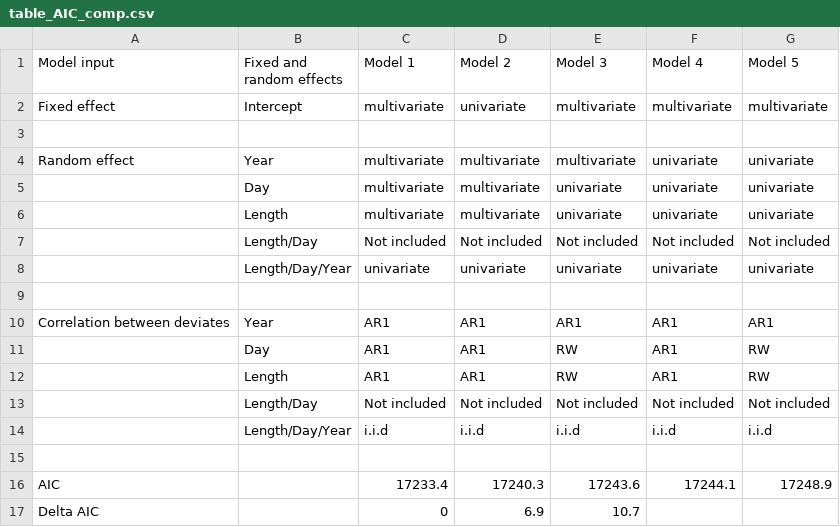
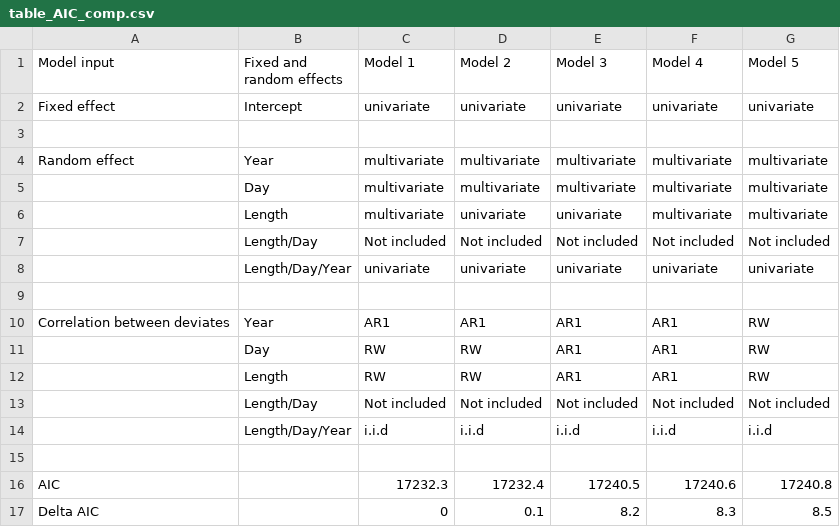
Before and after one commit to bchasco/salmon_survival, a CSV file: table_AIC_comp.csv, drawn as a sheet.

Commit message:
Updates to model output.

```diff
--- a/table_AIC_comp.csv
+++ b/table_AIC_comp.csv
@@ -1,7 +1,7 @@
 Model input,Fixed and random effects,Model 1,Model 2,Model 3,Model 4,Model 5
-Fixed effect,Intercept,multivariate,univariate,multivariate,multivariate,multivariate
+Fixed effect,Intercept,univariate,univariate,univariate,univariate,univariate
 ,,,,,,
-Random effect,Year,multivariate,multivariate,multivariate,univariate,univariate
-,Day,multivariate,multivariate,univariate,univariate,univariate
-,Length,multivariate,multivariate,univariate,univariate,univariate
+Random effect,Year,multivariate,multivariate,multivariate,multivariate,multivariate
+,Day,multivariate,multivariate,multivariate,multivariate,multivariate
+,Length,multivariate,univariate,univariate,multivariate,multivariate
 ,Length/Day,Not included,Not included,Not included,Not included,Not included
@@ -9,5 +9,5 @@ Random effect,Year,multivariate,multivariate,multivariate,univariate,univariate
 ,,,,,,
-Correlation between deviates,Year,AR1,AR1,AR1,AR1,AR1
-,Day,AR1,AR1,RW,AR1,RW
-,Length,AR1,AR1,RW,AR1,RW
+Correlation between deviates,Year,AR1,AR1,AR1,AR1,RW
+,Day,RW,RW,AR1,AR1,RW
+,Length,RW,RW,AR1,AR1,RW
 ,Length/Day,Not included,Not included,Not included,Not included,Not included
@@ -15,3 +15,3 @@ Correlation between deviates,Year,AR1,AR1,AR1,AR1,AR1
 ,,,,,,
-AIC,,17233.4,17240.3,17243.6,17244.1,17248.9
-Delta AIC,,0,6.9,10.7,,
+AIC,,17232.3,17232.4,17240.5,17240.6,17240.8
+Delta AIC,,0,0.1,8.2,8.3,8.5
```
Also changed, not shown: table_AIC_comp_output.csv, 43 other files.
